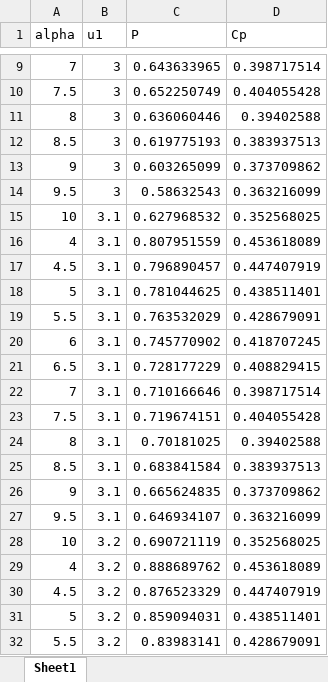
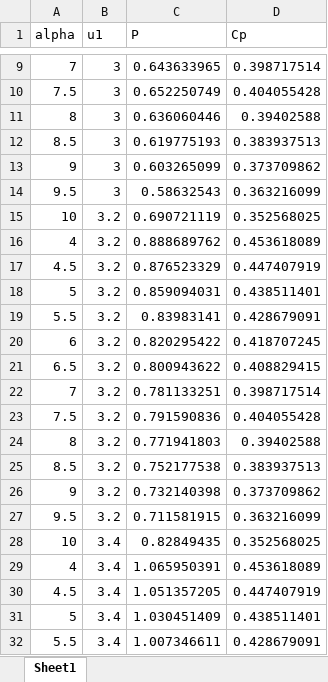
Before and after one commit to jcai2565/turbine-design, an Excel workbook: Data/output_results.xlsx, sheet Sheet1, drawn as a sheet; only a part is shown, gaps mark what is left out; the shorter side is filled out with more unchanged rows; values as stored, in another font and other column widths than the file's, no borders; removed rows and columns are numbered as before the commit, all else as after; the diff covers the shown part only; the diff names each change by its address in the sheet, - before the commit and + after, or states it on an @@ line.

```diff
--- a/Data/output_results.xlsx (sheet Sheet1)
+++ b/Data/output_results.xlsx (sheet Sheet1)
-row 15: 10 | 3.1 | 0.627968532 | 0.352568025
-row 16: 4 | 3.1 | 0.807951559 | 0.453618089
-row 17: 4.5 | 3.1 | 0.796890457 | 0.447407919
-row 18: 5 | 3.1 | 0.781044625 | 0.438511401
-row 19: 5.5 | 3.1 | 0.763532029 | 0.428679091
-row 20: 6 | 3.1 | 0.745770902 | 0.418707245
-row 21: 6.5 | 3.1 | 0.728177229 | 0.408829415
-row 22: 7 | 3.1 | 0.710166646 | 0.398717514
-row 23: 7.5 | 3.1 | 0.719674151 | 0.404055428
-row 24: 8 | 3.1 | 0.70181025 | 0.39402588
-row 25: 8.5 | 3.1 | 0.683841584 | 0.383937513
-row 26: 9 | 3.1 | 0.665624835 | 0.373709862
-row 27: 9.5 | 3.1 | 0.646934107 | 0.363216099
```
Also changed, not shown: 130 added rows and 117 removed rows elsewhere in this sheet, 2 other files.
